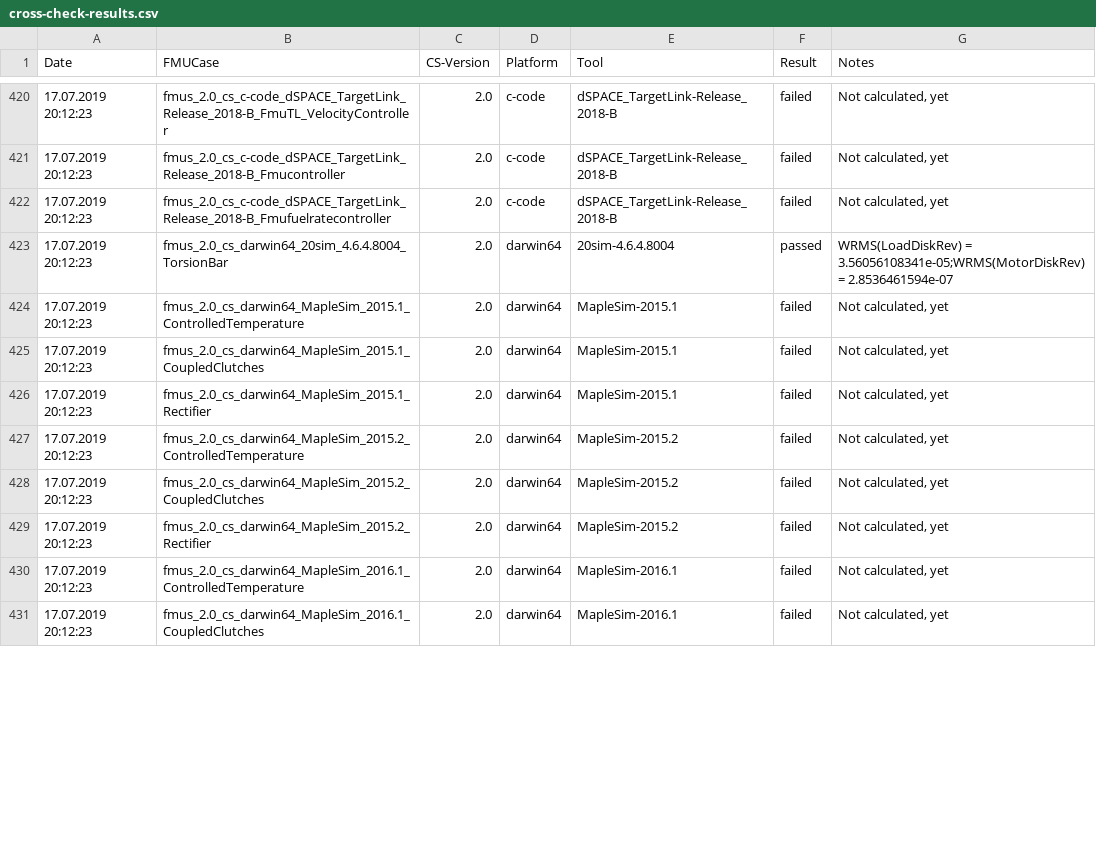
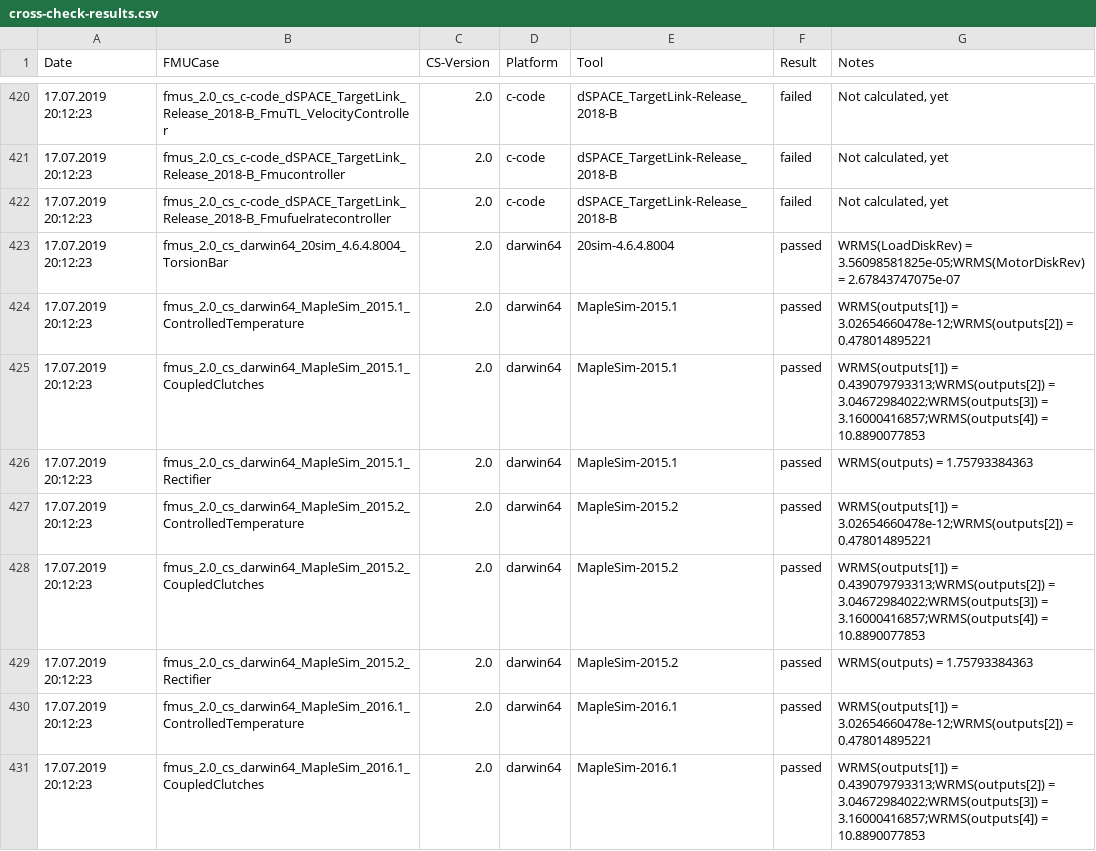
Before and after one commit to mazbrili/mastersim, a CSV file: cross-check/results/cross-check-results.csv, drawn as a sheet; only a part is shown, gaps mark what is left out; the diff covers the shown part only.

```diff
--- a/cross-check/results/cross-check-results.csv
+++ b/cross-check/results/cross-check-results.csv
@@ -422,10 +422,10 @@ Date	FMUCase	CS-Version	Platform	Tool	Result	Notes
 17.07.2019 20:12:23	fmus_2.0_cs_c-code_dSPACE_TargetLink_Release_2018-B_Fmufuelratecontroller	2.0	c-code	dSPACE_TargetLink-Release_2018-B	failed	Not calculated, yet
-17.07.2019 20:12:23	fmus_2.0_cs_darwin64_20sim_4.6.4.8004_TorsionBar	2.0	darwin64	20sim-4.6.4.8004	passed	WRMS(LoadDiskRev) = 3.56056108341e-05;WRMS(MotorDiskRev) = 2.8536461594e-07
-17.07.2019 20:12:23	fmus_2.0_cs_darwin64_MapleSim_2015.1_ControlledTemperature	2.0	darwin64	MapleSim-2015.1	failed	Not calculated, yet
-17.07.2019 20:12:23	fmus_2.0_cs_darwin64_MapleSim_2015.1_CoupledClutches	2.0	darwin64	MapleSim-2015.1	failed	Not calculated, yet
-17.07.2019 20:12:23	fmus_2.0_cs_darwin64_MapleSim_2015.1_Rectifier	2.0	darwin64	MapleSim-2015.1	failed	Not calculated, yet
-17.07.2019 20:12:23	fmus_2.0_cs_darwin64_MapleSim_2015.2_ControlledTemperature	2.0	darwin64	MapleSim-2015.2	failed	Not calculated, yet
-17.07.2019 20:12:23	fmus_2.0_cs_darwin64_MapleSim_2015.2_CoupledClutches	2.0	darwin64	MapleSim-2015.2	failed	Not calculated, yet
-17.07.2019 20:12:23	fmus_2.0_cs_darwin64_MapleSim_2015.2_Rectifier	2.0	darwin64	MapleSim-2015.2	failed	Not calculated, yet
-17.07.2019 20:12:23	fmus_2.0_cs_darwin64_MapleSim_2016.1_ControlledTemperature	2.0	darwin64	MapleSim-2016.1	failed	Not calculated, yet
-17.07.2019 20:12:23	fmus_2.0_cs_darwin64_MapleSim_2016.1_CoupledClutches	2.0	darwin64	MapleSim-2016.1	failed	Not calculated, yet
+17.07.2019 20:12:23	fmus_2.0_cs_darwin64_20sim_4.6.4.8004_TorsionBar	2.0	darwin64	20sim-4.6.4.8004	passed	WRMS(LoadDiskRev) = 3.56098581825e-05;WRMS(MotorDiskRev) = 2.67843747075e-07
+17.07.2019 20:12:23	fmus_2.0_cs_darwin64_MapleSim_2015.1_ControlledTemperature	2.0	darwin64	MapleSim-2015.1	passed	WRMS(outputs[1]) = 3.02654660478e-12;WRMS(outputs[2]) = 0.478014895221
+17.07.2019 20:12:23	fmus_2.0_cs_darwin64_MapleSim_2015.1_CoupledClutches	2.0	darwin64	MapleSim-2015.1	passed	WRMS(outputs[1]) = 0.439079793313;WRMS(outputs[2]) = 3.04672984022;WRMS(outputs[3]) = 3.16000416857;WRMS(outputs[4]) = 10.8890077853
+17.07.2019 20:12:23	fmus_2.0_cs_darwin64_MapleSim_2015.1_Rectifier	2.0	darwin64	MapleSim-2015.1	passed	WRMS(outputs) = 1.75793384363
+17.07.2019 20:12:23	fmus_2.0_cs_darwin64_MapleSim_2015.2_ControlledTemperature	2.0	darwin64	MapleSim-2015.2	passed	WRMS(outputs[1]) = 3.02654660478e-12;WRMS(outputs[2]) = 0.478014895221
+17.07.2019 20:12:23	fmus_2.0_cs_darwin64_MapleSim_2015.2_CoupledClutches	2.0	darwin64	MapleSim-2015.2	passed	WRMS(outputs[1]) = 0.439079793313;WRMS(outputs[2]) = 3.04672984022;WRMS(outputs[3]) = 3.16000416857;WRMS(outputs[4]) = 10.8890077853
+17.07.2019 20:12:23	fmus_2.0_cs_darwin64_MapleSim_2015.2_Rectifier	2.0	darwin64	MapleSim-2015.2	passed	WRMS(outputs) = 1.75793384363
+17.07.2019 20:12:23	fmus_2.0_cs_darwin64_MapleSim_2016.1_ControlledTemperature	2.0	darwin64	MapleSim-2016.1	passed	WRMS(outputs[1]) = 3.02654660478e-12;WRMS(outputs[2]) = 0.478014895221
+17.07.2019 20:12:23	fmus_2.0_cs_darwin64_MapleSim_2016.1_CoupledClutches	2.0	darwin64	MapleSim-2016.1	passed	WRMS(outputs[1]) = 0.439079793313;WRMS(outputs[2]) = 3.04672984022;WRMS(outputs[3]) = 3.16000416857;WRMS(outputs[4]) = 10.8890077853
```
Also changed, not shown: 28 edited cells elsewhere in this file.
